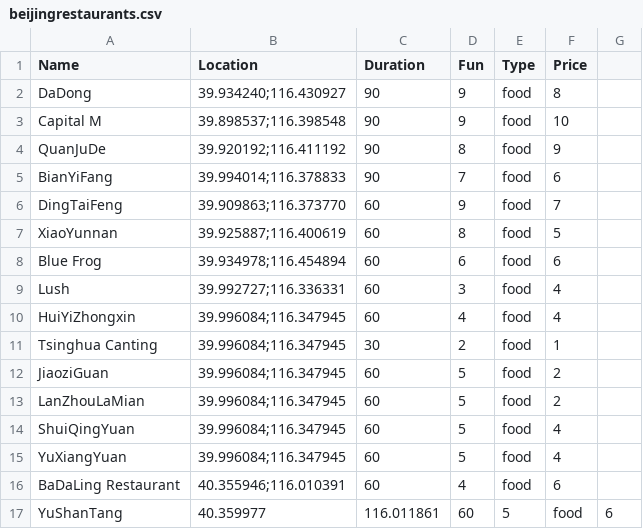
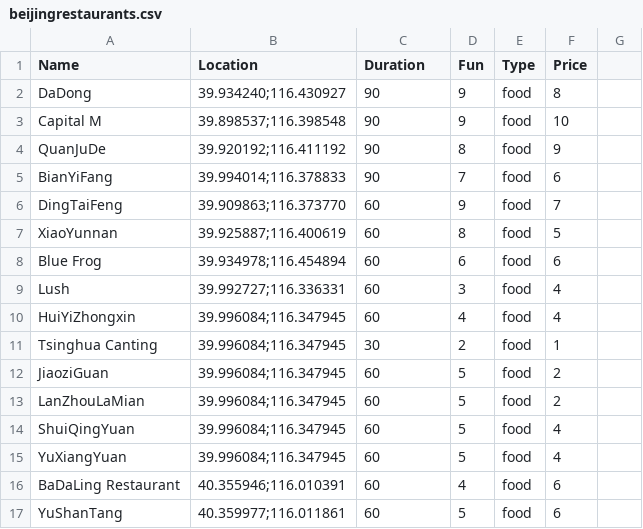
Before and after one commit to wslotkin/itinerator, a CSV file: src/main/resources/beijingrestaurants.csv, drawn as a sheet.

Commit message:
incorporate restaurants
- changes to load in restaurants from new data file
- add food activities to itinerary builder:
-- keep separate sorted multiset of food activities
-- use next activity from this set instead of generic 'default meal' activities

```diff
--- a/src/main/resources/beijingrestaurants.csv
+++ b/src/main/resources/beijingrestaurants.csv
@@ -16,2 +16,2 @@ YuXiangYuan,39.996084;116.347945,60,5,food,4
 BaDaLing Restaurant,40.355946;116.010391,60,4,food,6
-YuShanTang,40.359977, 116.011861,60,5,food,6
+YuShanTang,40.359977;116.011861,60,5,food,6
```
Also changed, not shown: 3 other files.
